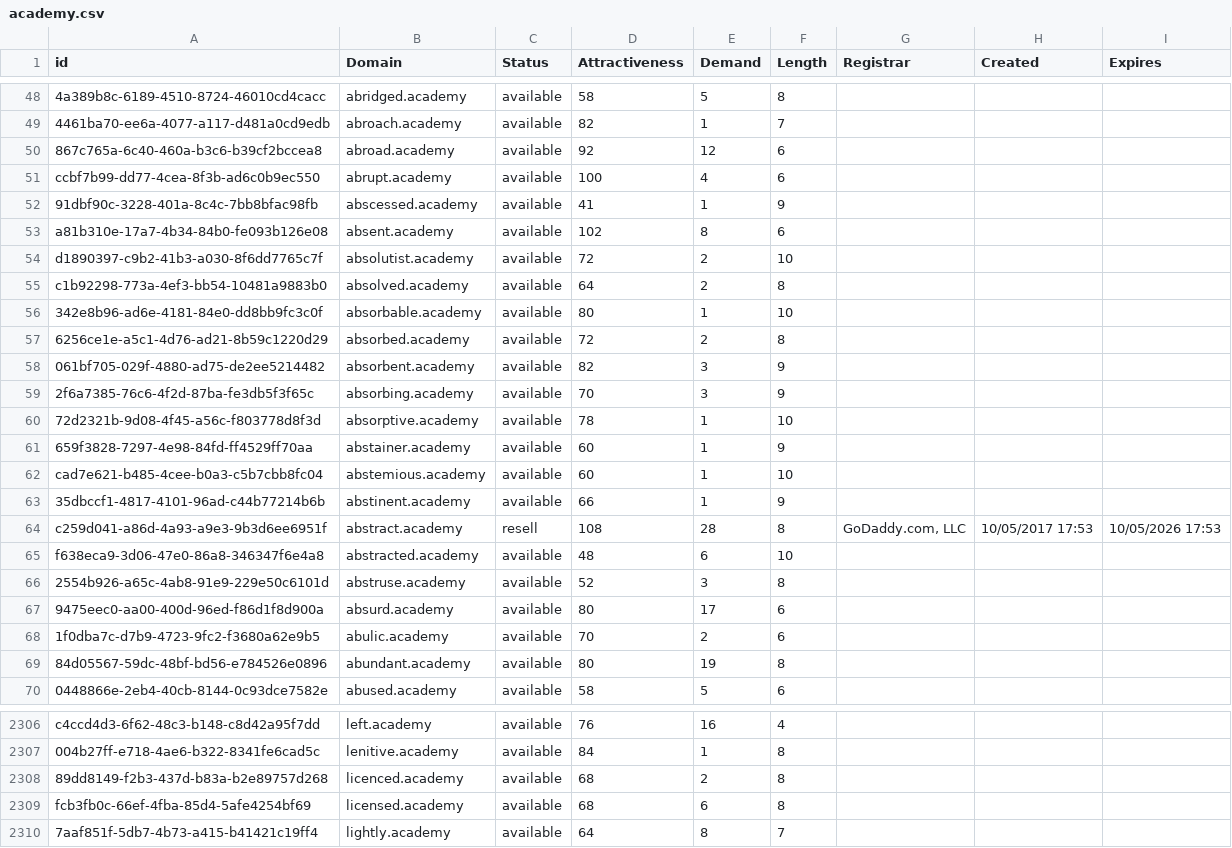
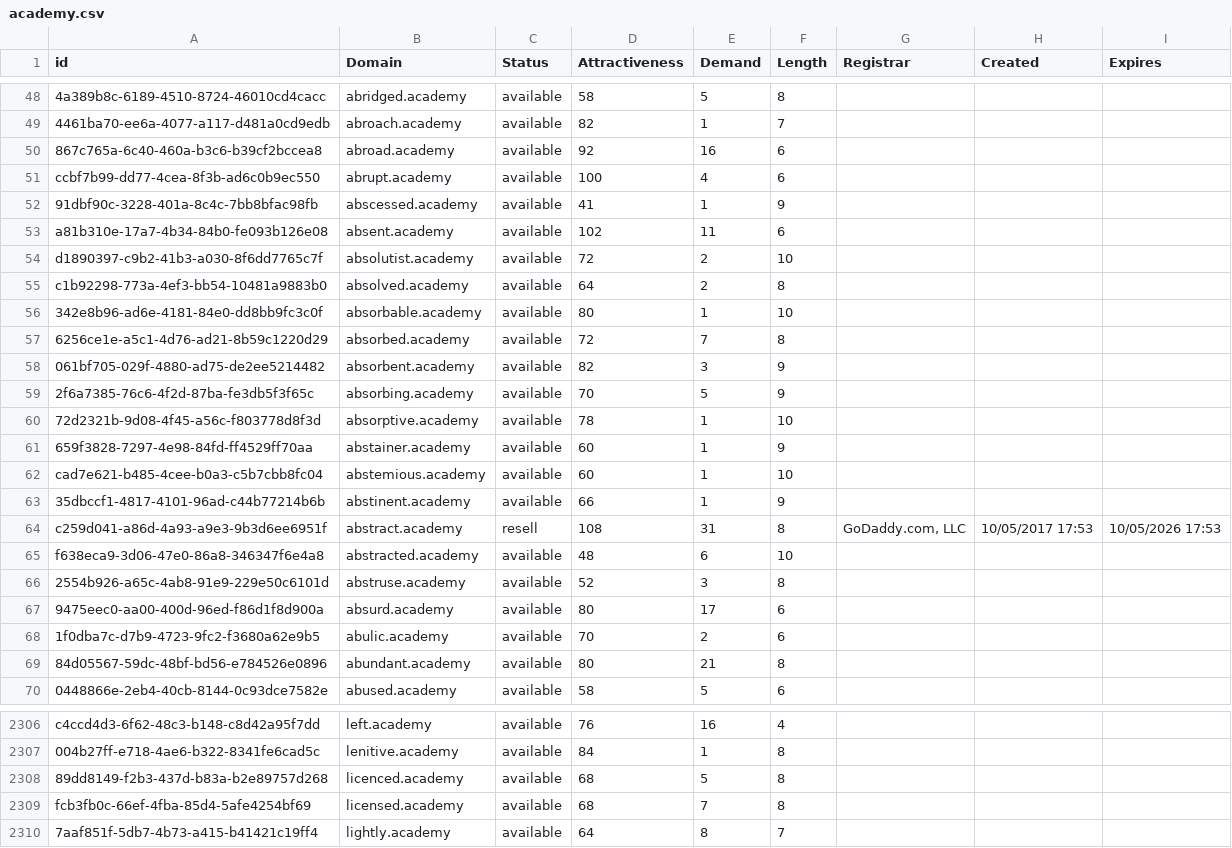
Before and after one commit to UniqueDomains/academy-oneword-domains, a CSV file: academy.csv, drawn as a sheet; only a part is shown, gaps mark what is left out; the diff covers the shown part only; the diff names each change by its address in the sheet, - before the commit and + after, or states it on an @@ line.

Commit message:
Domains update

```diff
--- a/academy.csv
+++ b/academy.csv
-E50 (Demand): 12
+E50 (Demand): 16
-E53 (Demand): 8
+E53 (Demand): 11
-E57 (Demand): 2
+E57 (Demand): 7
-E59 (Demand): 3
+E59 (Demand): 5
-E64 (Demand): 28
+E64 (Demand): 31
-E69 (Demand): 19
+E69 (Demand): 21
-E2308 (Demand): 2
+E2308 (Demand): 5
-E2309 (Demand): 6
+E2309 (Demand): 7
```
Also changed, not shown: 34 edited cells elsewhere in this file, 1 other file.
